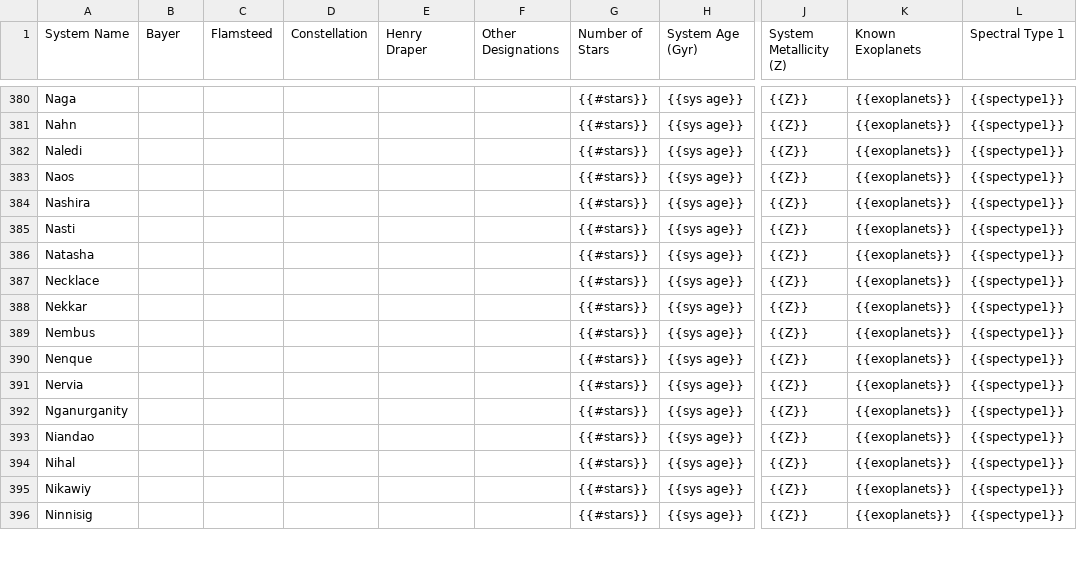
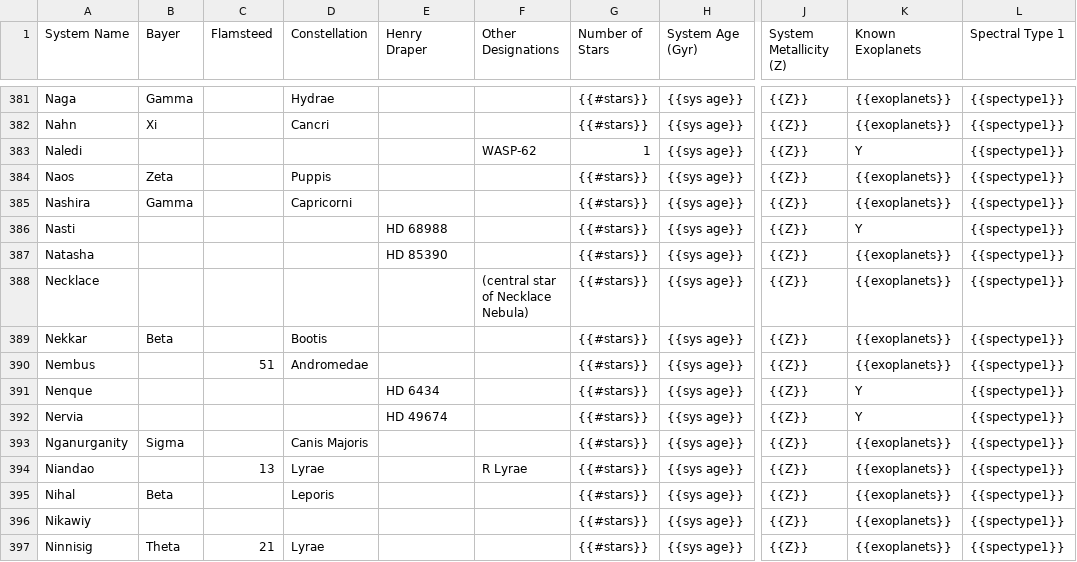
Before and after one commit to tcdoggett/gaia, a CSV file: src/planetary_system_data/system_parameters.csv, drawn as a sheet; only a part is shown, gaps mark what is left out; addresses are those after the commit; the diff covers the shown part only; the diff names each change by its address in the sheet, - before the commit and + after, or states it on an @@ line.

```diff
--- a/src/planetary_system_data/system_parameters.csv
+++ b/src/planetary_system_data/system_parameters.csv
-B381 (Bayer): (empty)
+B381 (Bayer): Gamma
-D381 (Constellation): (empty)
+D381 (Constellation): Hydrae
-B382 (Bayer): (empty)
+B382 (Bayer): Xi
-D382 (Constellation): (empty)
+D382 (Constellation): Cancri
-F383 (Other Designations): (empty)
+F383 (Other Designations): WASP-62
-G383 (Number of Stars): {{#stars}}
+G383 (Number of Stars): 1
-K383 (Known Exoplanets): {{exoplanets}}
+K383 (Known Exoplanets): Y
-B384 (Bayer): (empty)
+B384 (Bayer): Zeta
-D384 (Constellation): (empty)
+D384 (Constellation): Puppis
-B385 (Bayer): (empty)
+B385 (Bayer): Gamma
-D385 (Constellation): (empty)
+D385 (Constellation): Capricorni
-E386 (Henry Draper): (empty)
+E386 (Henry Draper): HD 68988
-K386 (Known Exoplanets): {{exoplanets}}
+K386 (Known Exoplanets): Y
-E387 (Henry Draper): (empty)
+E387 (Henry Draper): HD 85390
-F388 (Other Designations): (empty)
+F388 (Other Designations): (central star of Necklace Nebula)
-B389 (Bayer): (empty)
+B389 (Bayer): Beta
-D389 (Constellation): (empty)
+D389 (Constellation): Bootis
-C390 (Flamsteed): (empty)
+C390 (Flamsteed): 51
-D390 (Constellation): (empty)
+D390 (Constellation): Andromedae
-E391 (Henry Draper): (empty)
+E391 (Henry Draper): HD 6434
-K391:K392 (Known Exoplanets): {{exoplanets}}
+K391:K392 (Known Exoplanets): Y
-E392 (Henry Draper): (empty)
+E392 (Henry Draper): HD 49674
-B393 (Bayer): (empty)
+B393 (Bayer): Sigma
-D393 (Constellation): (empty)
+D393 (Constellation): Canis Majoris
-C394 (Flamsteed): (empty)
+C394 (Flamsteed): 13
-D394 (Constellation): (empty)
+D394 (Constellation): Lyrae
-F394 (Other Designations): (empty)
+F394 (Other Designations): R Lyrae
-B395 (Bayer): (empty)
+B395 (Bayer): Beta
-D395 (Constellation): (empty)
+D395 (Constellation): Leporis
-B397 (Bayer): (empty)
+B397 (Bayer): Theta
-C397 (Flamsteed): (empty)
+C397 (Flamsteed): 21
-D397 (Constellation): (empty)
+D397 (Constellation): Lyrae
```
Also changed, not shown: 1 added row and 114 edited cells elsewhere in this file, 3 other files.
